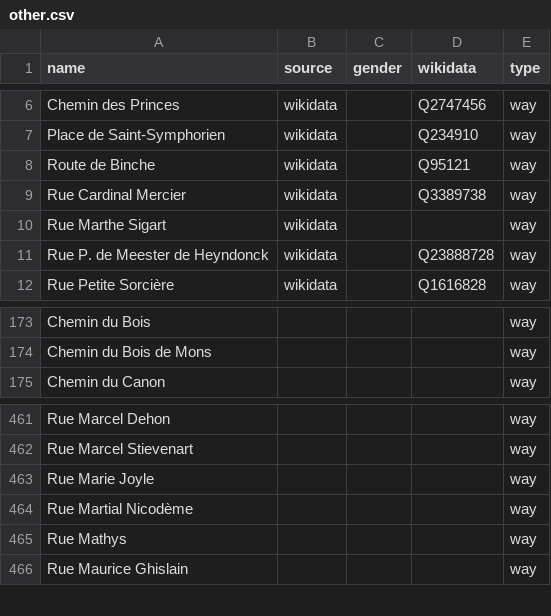
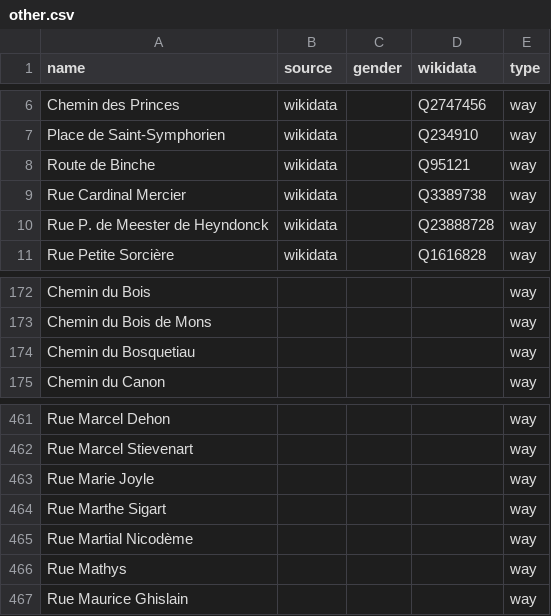
Before and after one commit to openknowledgebe/equalstreetnames-mons, a CSV file: data/other.csv, drawn as a sheet; only a part is shown, gaps mark what is left out; removed rows and columns are numbered as before the commit, all else as after; the diff names each change by its address in the sheet, - before the commit and + after, or states it on an @@ line.

```diff
--- a/data/other.csv
+++ b/data/other.csv
-row 10: Rue Marthe Sigart | wikidata |  |  | way
+row 174: Chemin du Bosquetiau |  |  |  | way
+row 464: Rue Marthe Sigart |  |  |  | way
```
Also changed, not shown: 2 other files.
